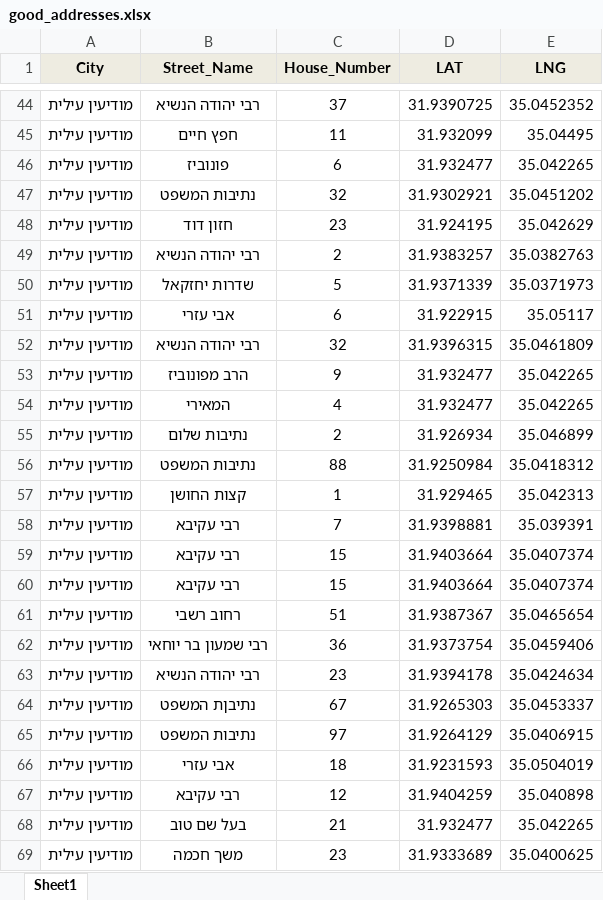
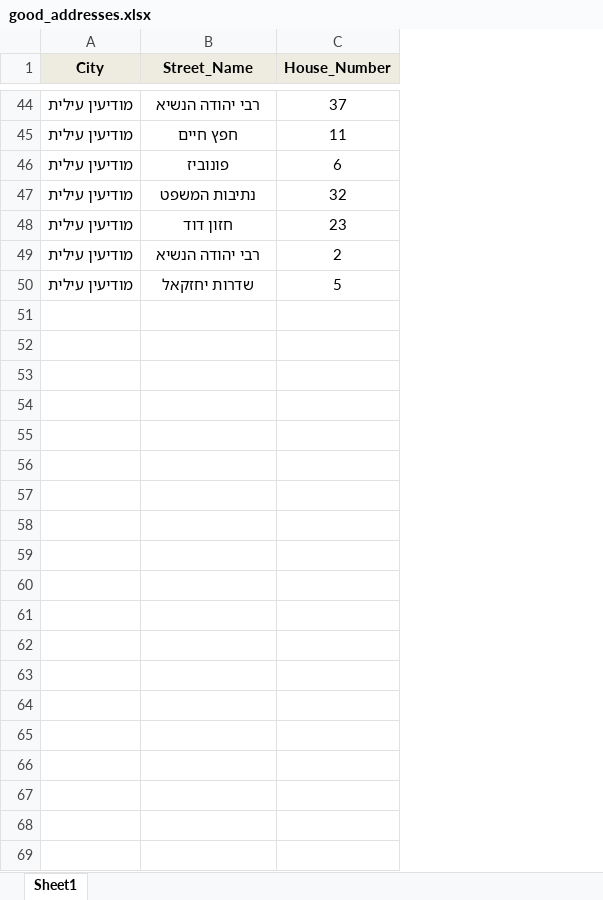
Before and after one commit to talyaharband/routecraft, an Excel workbook: addresses/good_addresses.xlsx, sheet Sheet1, drawn as a sheet; only a part is shown, gaps mark what is left out; values as stored, in another font and other column widths than the file's, no borders; the diff covers the shown part only; the diff names each change by its address in the sheet, - before the commit and + after, or states it on an @@ line.

```diff
--- a/addresses/good_addresses.xlsx (sheet Sheet1)
+++ b/addresses/good_addresses.xlsx (sheet Sheet1)
-column D (LAT), rows 44-50: 31.9390725 | 31.932099 | 31.932477 | 31.9302921 | 31.924195 | 31.9383257 | 31.9371339
-column E (LNG), rows 44-50: 35.0452352 | 35.04495 | 35.042265 | 35.0451202 | 35.042629 | 35.0382763 | 35.0371973
-row 51: מודיעין עילית | אבי עזרי | 6 | 31.922915 | 35.05117
-row 52: מודיעין עילית | רבי יהודה הנשיא | 32 | 31.9396315 | 35.0461809
-row 53: מודיעין עילית | הרב מפונוביז | 9 | 31.932477 | 35.042265
-row 54: מודיעין עילית | המאירי | 4 | 31.932477 | 35.042265
-row 55: מודיעין עילית | נתיבות שלום | 2 | 31.926934 | 35.046899
-row 56: מודיעין עילית | נתיבות המשפט | 88 | 31.9250984 | 35.0418312
-row 57: מודיעין עילית | קצות החושן | 1 | 31.929465 | 35.042313
-row 58: מודיעין עילית | רבי עקיבא | 7 | 31.9398881 | 35.039391
-row 59: מודיעין עילית | רבי עקיבא | 15 | 31.9403664 | 35.0407374
-row 60: מודיעין עילית | רבי עקיבא | 15 | 31.9403664 | 35.0407374
-row 61: מודיעין עילית | רחוב רשבי | 51 | 31.9387367 | 35.0465654
-row 62: מודיעין עילית | רבי שמעון בר יוחאי | 36 | 31.9373754 | 35.0459406
-row 63: מודיעין עילית | רבי יהודה הנשיא | 23 | 31.9394178 | 35.0424634
-row 64: מודיעין עילית | נתיבןת המשפט | 67 | 31.9265303 | 35.0453337
-row 65: מודיעין עילית | נתיבות המשפט | 97 | 31.9264129 | 35.0406915
-row 66: מודיעין עילית | אבי עזרי | 18 | 31.9231593 | 35.0504019
-row 67: מודיעין עילית | רבי עקיבא | 12 | 31.9404259 | 35.040898
-row 68: מודיעין עילית | בעל שם טוב | 21 | 31.932477 | 35.042265
-row 69: מודיעין עילית | משך חכמה | 23 | 31.9333689 | 35.0400625
```
Also changed, not shown: 192 removed rows elsewhere in this sheet, 3 other files.
